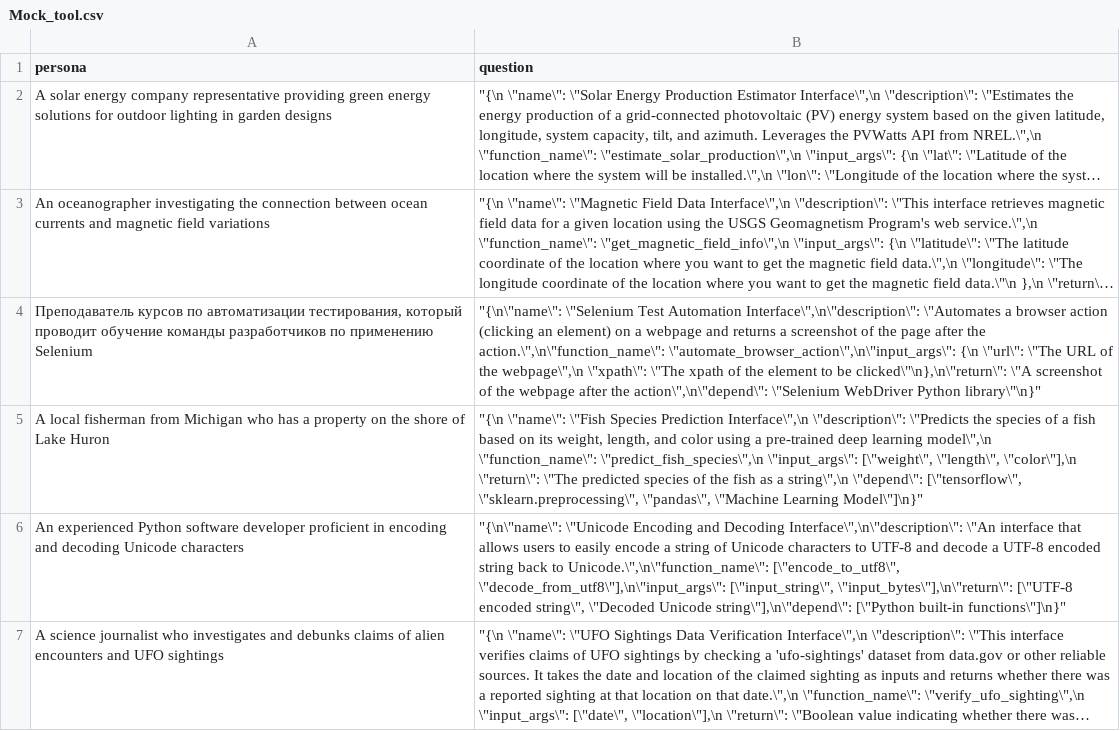
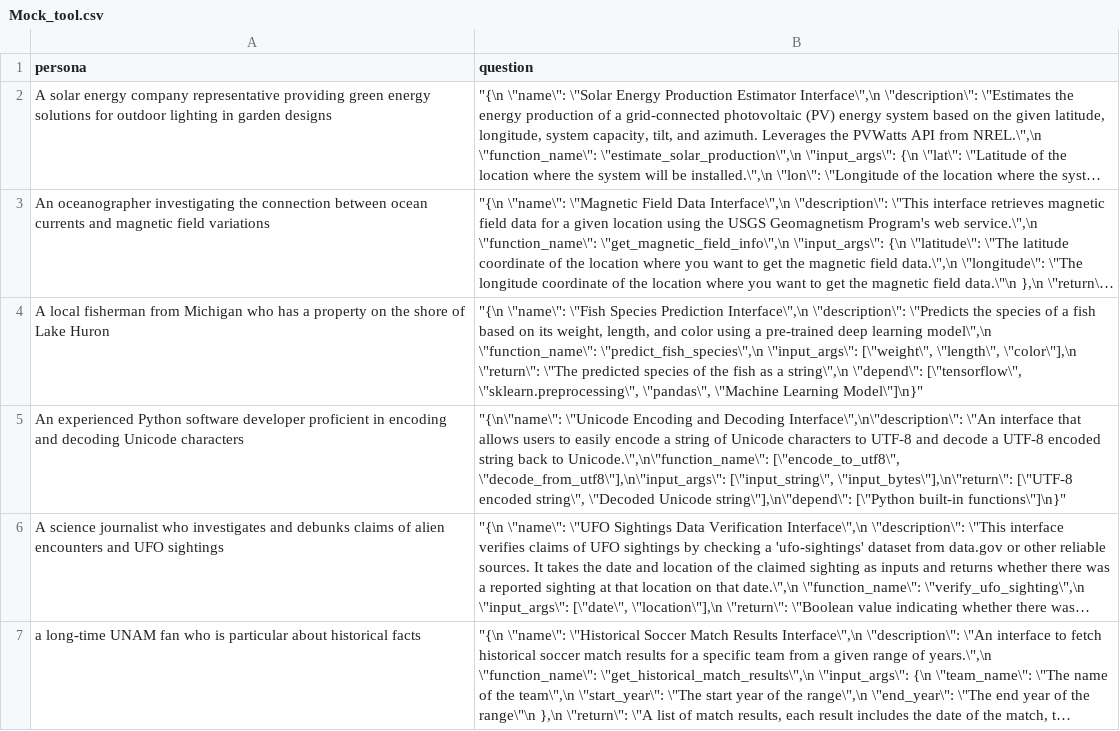
Before and after one commit to Harii2K4/Synthetic-Datagen, a CSV file: data/datasets/Mock_tool.csv, drawn as a sheet; only a part is shown; the shorter side is filled out with more unchanged rows; long unchanged cells end in …; the diff names each change by its address in the sheet, - before the commit and + after, or states it on an @@ line.

```diff
--- a/data/datasets/Mock_tool.csv
+++ b/data/datasets/Mock_tool.csv
-row 4: Преподаватель курсов по автоматизации тестирования, который проводит обучение команды разработчиков по применению Selenium | "{\n\"name\": \"Selenium Test Automation Interface\",\n\"description\": \"Automates a browser action (clicking an element) on a webpage and returns a screenshot of the page after the action.\",\n\"function_name\": \"automate_browser_action\",\n\"input_args\": {\n \"url\": \"The URL of the webpage\",\n \"xpath\": \"The xpath of the element to be clicked\"\n},\n\"return\": \"A screenshot of the webpage after the action\",\n\"depend\": \"Selenium WebDriver Python library\"\n}"
```
Also changed, not shown: 1 other file.
